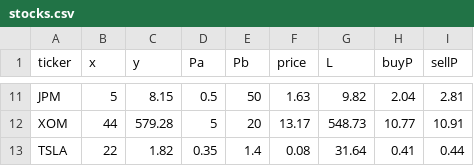
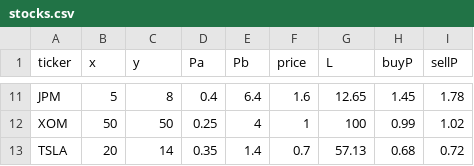
Before and after one commit to Cepumins/LPM, a CSV file: backend/stocks.csv, drawn as a sheet; only a part is shown, gaps mark what is left out; the diff covers the shown part only.

```diff
--- a/backend/stocks.csv
+++ b/backend/stocks.csv
@@ -11,3 +11,3 @@
-"JPM","5","8.15","0.5","50","1.63","9.82","2.04","2.81"
-"XOM","44","579.28","5","20","13.17","548.73","10.77","10.91"
-"TSLA","22","1.82","0.35","1.4","0.08","31.64","0.41","0.44"
+"JPM",5,8,0.4,6.4,1.6,12.65,1.45,1.78
+"XOM",50,50,0.25,4,1,100,0.99,1.02
+"TSLA",20,14,0.35,1.4,0.7,57.13,0.68,0.72
```
Also changed, not shown: 1 added row, 1 removed row and 57 edited cells elsewhere in this file, backend/sorted_stock_info.csv, backend/stock_info.csv, 44 other files.
